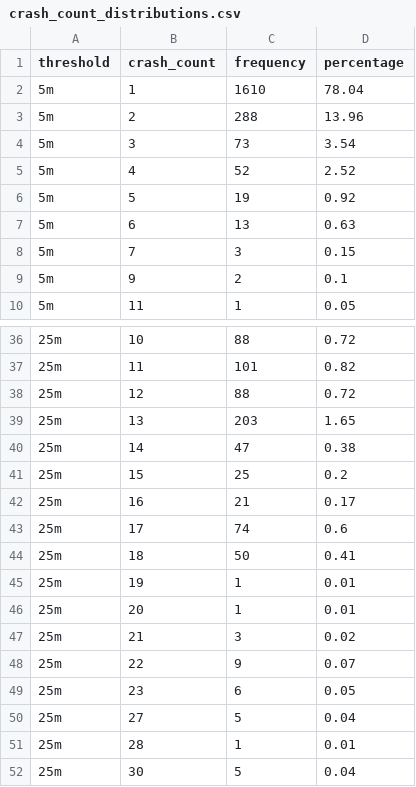
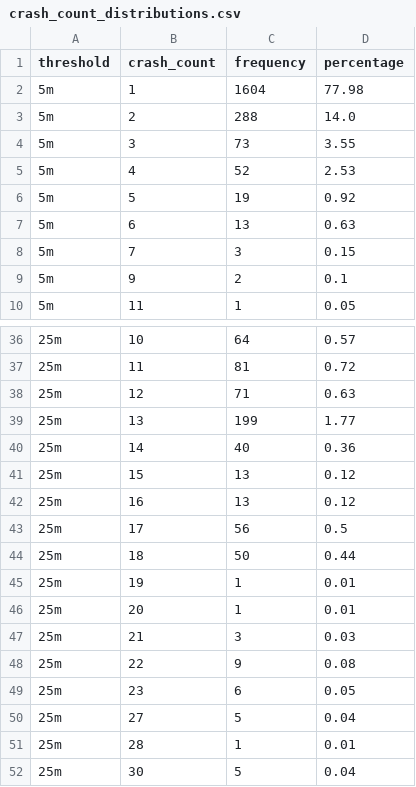
Before and after one commit to DarthLP/Road-vs-Crashes, a CSV file: reports/Matches/crash_count_distributions.csv, drawn as a sheet; only a part is shown, gaps mark what is left out; the diff covers the shown part only.

```diff
--- a/reports/Matches/crash_count_distributions.csv
+++ b/reports/Matches/crash_count_distributions.csv
@@ -1,6 +1,6 @@
 threshold,crash_count,frequency,percentage
-5m,1,1610,78.04
-5m,2,288,13.96
-5m,3,73,3.54
-5m,4,52,2.52
+5m,1,1604,77.98
+5m,2,288,14.0
+5m,3,73,3.55
+5m,4,52,2.53
 5m,5,19,0.92
@@ -36,14 +36,14 @@ threshold,crash_count,frequency,percentage
-25m,10,88,0.72
-25m,11,101,0.82
-25m,12,88,0.72
-25m,13,203,1.65
-25m,14,47,0.38
-25m,15,25,0.2
-25m,16,21,0.17
-25m,17,74,0.6
-25m,18,50,0.41
+25m,10,64,0.57
+25m,11,81,0.72
+25m,12,71,0.63
+25m,13,199,1.77
+25m,14,40,0.36
+25m,15,13,0.12
+25m,16,13,0.12
+25m,17,56,0.5
+25m,18,50,0.44
 25m,19,1,0.01
 25m,20,1,0.01
-25m,21,3,0.02
-25m,22,9,0.07
+25m,21,3,0.03
+25m,22,9,0.08
 25m,23,6,0.05
```
Also changed, not shown: 32 edited cells elsewhere in this file, reports/Matches/matched_crashes_per_year.csv, reports/Matches/matching_summary_statistics.csv, 26 other files.
